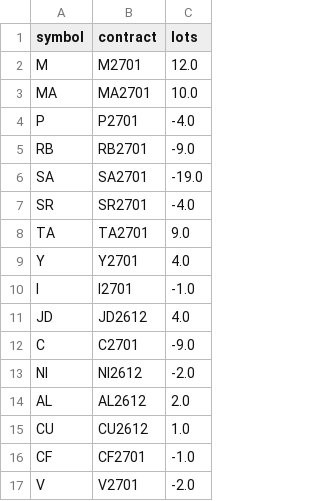
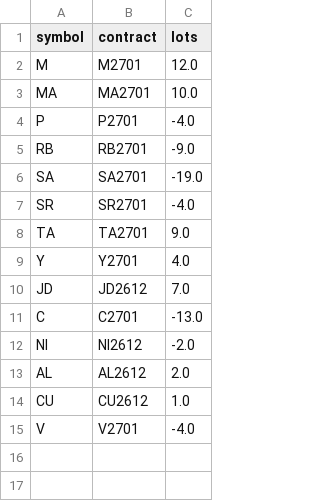
Before and after one commit to goodzcyabc/cta-china-futures, a CSV file: paper/v01/positions.csv, drawn as a sheet.

```diff
--- a/paper/v01/positions.csv
+++ b/paper/v01/positions.csv
@@ -9,5 +9,4 @@ TA,TA2701,9.0
 Y,Y2701,4.0
-I,I2701,-1.0
-JD,JD2612,4.0
-C,C2701,-9.0
+JD,JD2612,7.0
+C,C2701,-13.0
 NI,NI2612,-2.0
@@ -15,3 +14,2 @@ AL,AL2612,2.0
 CU,CU2612,1.0
-CF,CF2701,-1.0
-V,V2701,-2.0
+V,V2701,-4.0
```
Also changed, not shown: paper/v01/equity.csv, paper/v01r/equity.csv, 32 other files.
